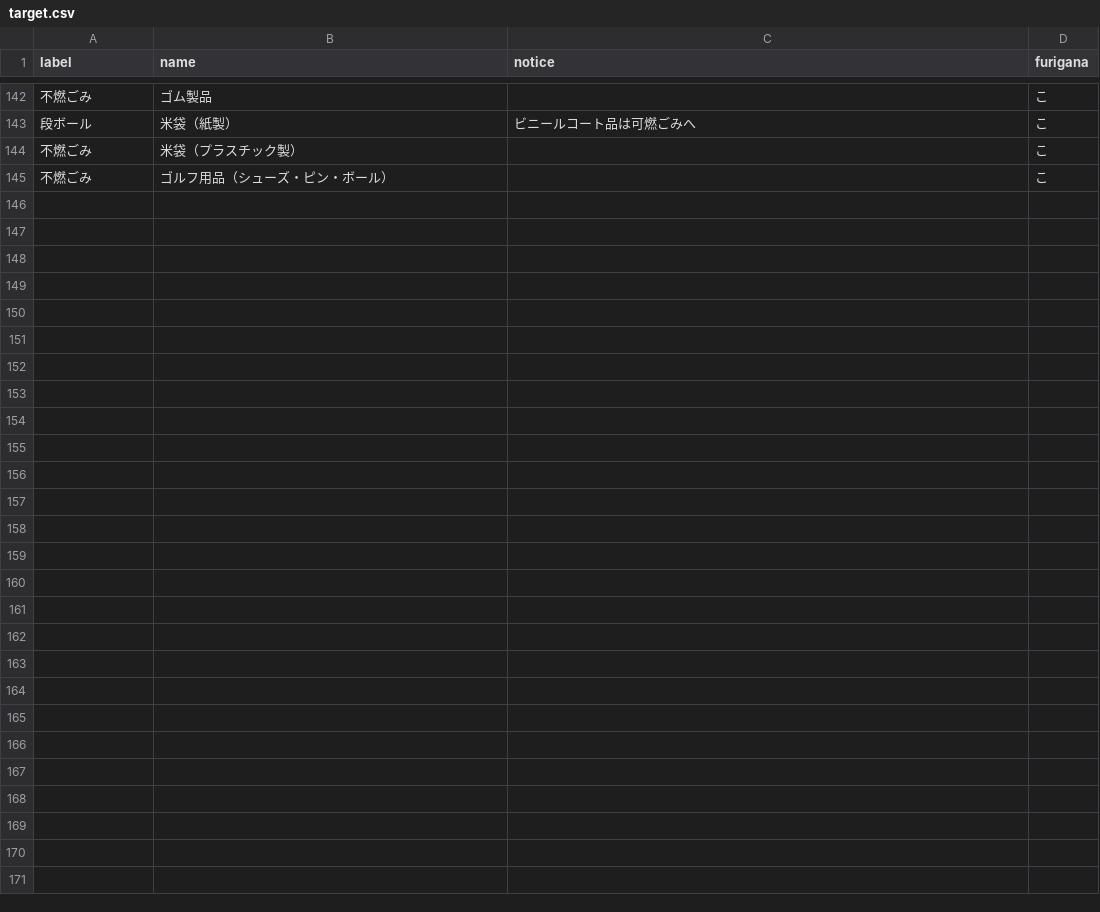
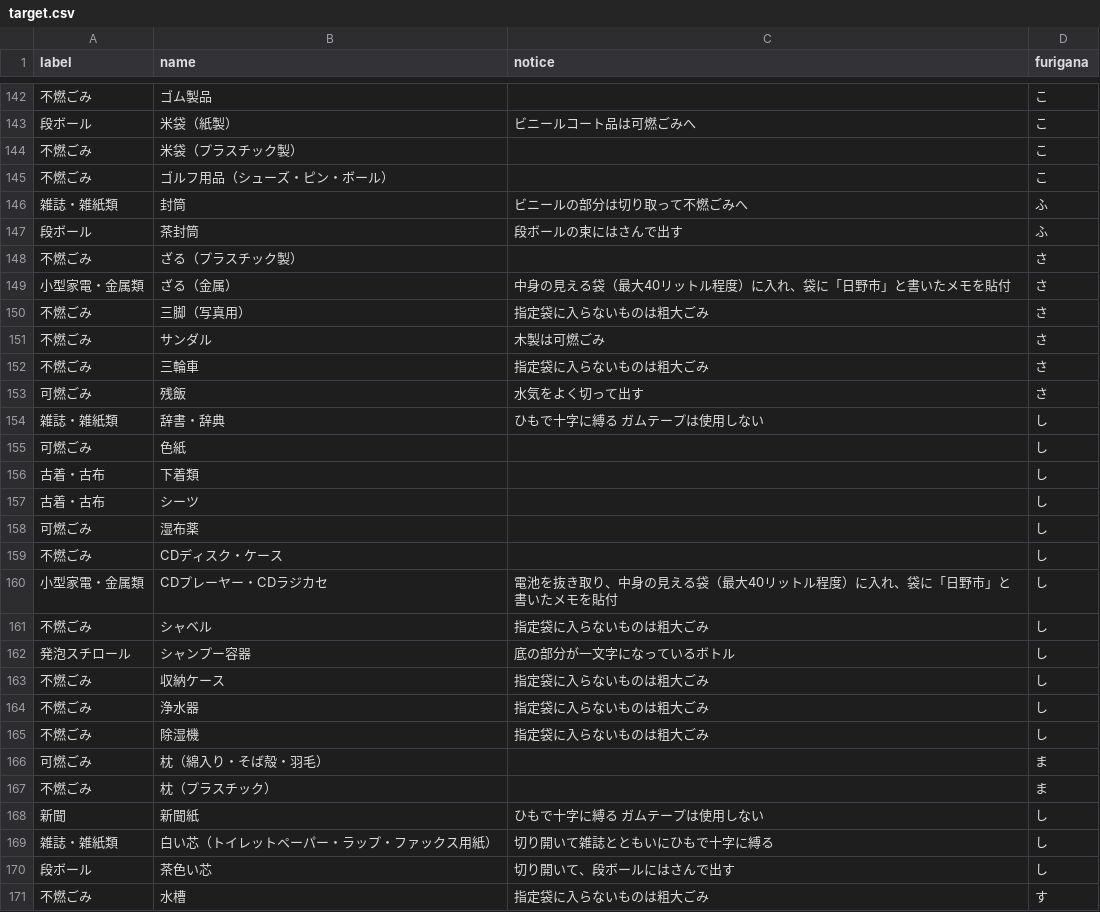
Before and after one commit to takuhai/5374, a CSV file: data/target.csv, drawn as a sheet; only a part is shown, gaps mark what is left out.

Commit message:
Update target.csv

```diff
--- a/data/target.csv
+++ b/data/target.csv
@@ -145 +145,27 @@ label,name,notice,furigana
 不燃ごみ,ゴルフ用品（シューズ・ピン・ボール）,,こ
+雑誌・雑紙類,封筒,ビニールの部分は切り取って不燃ごみへ,ふ
+段ボール,茶封筒,段ボールの束にはさんで出す,ふ
+不燃ごみ,ざる（プラスチック製）,,さ
+小型家電・金属類,ざる（金属）,中⾝の⾒える袋（最⼤40リットル程度）に⼊れ、袋に「⽇野市」と書いたメモを貼付,さ
+不燃ごみ,三脚（写真用）,指定袋に⼊らないものは粗⼤ごみ,さ
+不燃ごみ,サンダル,木製は可燃ごみ,さ
+不燃ごみ,三輪車,指定袋に⼊らないものは粗⼤ごみ,さ
+可燃ごみ,残飯,水気をよく切って出す,さ
+雑誌・雑紙類,辞書・辞典,ひもで⼗字に縛る ガムテープは使⽤しない,し
+可燃ごみ,色紙,,し
+古着・古布,下着類,,し
+古着・古布,シーツ,,し
+可燃ごみ,湿布薬,,し
+不燃ごみ,CDディスク・ケース,,し
+小型家電・金属類,CDプレーヤー・CDラジカセ,電池を抜き取り、中⾝の⾒える袋（最⼤40リットル程度）に⼊れ、袋に「⽇野市」と書いたメモを貼付,し
+不燃ごみ,シャベル,指定袋に⼊らないものは粗⼤ごみ,し
+発泡スチロール,シャンプー容器,底の部分が一文字になっているボトル,し
+不燃ごみ,収納ケース,指定袋に⼊らないものは粗⼤ごみ,し
+不燃ごみ,浄水器,指定袋に⼊らないものは粗⼤ごみ,し
+不燃ごみ,除湿機,指定袋に⼊らないものは粗⼤ごみ,し
+可燃ごみ,枕（綿入り・そば殻・羽毛）,,ま
+不燃ごみ,枕（プラスチック）,,ま
+新聞,新聞紙,ひもで⼗字に縛る ガムテープは使⽤しない,し
+雑誌・雑紙類,白い芯（トイレットペーパー・ラップ・ファックス用紙）,切り開いて雑誌とともいにひもで⼗字に縛る,し
+段ボール,茶色い芯,切り開いて、段ボールにはさんで出す,し
+不燃ごみ,水槽,指定袋に⼊らないものは粗⼤ごみ,す
```
